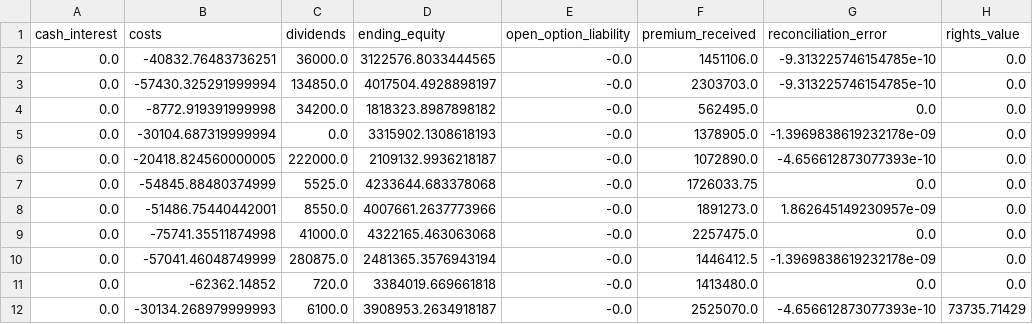
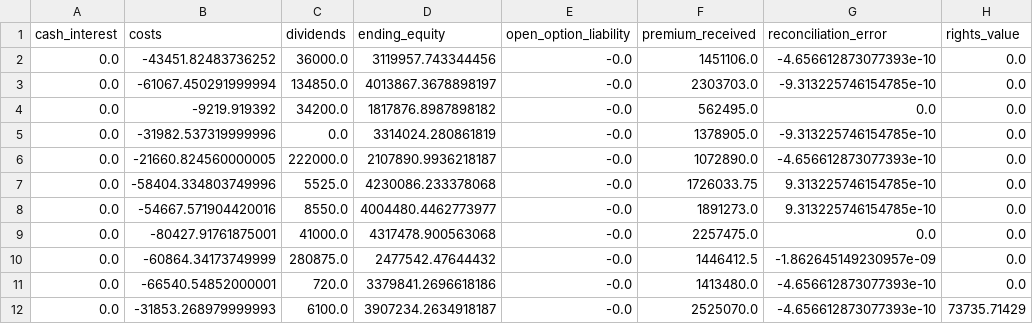
Before and after one commit to Satyam1609/Wheel_strategy, a CSV file: outputs_real/pnl_attribution.csv, drawn as a sheet; only a part is shown; the diff names each change by its address in the sheet, - before the commit and + after, or states it on an @@ line.

```diff
--- a/outputs_real/pnl_attribution.csv
+++ b/outputs_real/pnl_attribution.csv
-B2 (costs): -40832.76483736251
+B2 (costs): -43451.82483736252
-D2 (ending_equity): 3122576.8033444565
+D2 (ending_equity): 3119957.743344456
-G2 (reconciliation_error): -9.313225746154785e-10
+G2 (reconciliation_error): -4.656612873077393e-10
-B3 (costs): -57430.325291999994
+B3 (costs): -61067.450291999994
-D3 (ending_equity): 4017504.4928898197
+D3 (ending_equity): 4013867.3678898197
-B4 (costs): -8772.919391999998
+B4 (costs): -9219.919392
-D4 (ending_equity): 1818323.8987898182
+D4 (ending_equity): 1817876.8987898182
-B5 (costs): -30104.687319999994
+B5 (costs): -31982.537319999996
-D5 (ending_equity): 3315902.1308618193
+D5 (ending_equity): 3314024.280861819
-G5 (reconciliation_error): -1.3969838619232178e-09
+G5 (reconciliation_error): -9.313225746154785e-10
-B6 (costs): -20418.824560000005
+B6 (costs): -21660.824560000005
-D6 (ending_equity): 2109132.9936218187
+D6 (ending_equity): 2107890.9936218187
-B7 (costs): -54845.88480374999
+B7 (costs): -58404.334803749996
-D7 (ending_equity): 4233644.683378068
+D7 (ending_equity): 4230086.233378068
-G7 (reconciliation_error): 0.0
+G7 (reconciliation_error): 9.313225746154785e-10
-B8 (costs): -51486.75440442001
+B8 (costs): -54667.571904420016
-D8 (ending_equity): 4007661.2637773966
+D8 (ending_equity): 4004480.4462773977
-G8 (reconciliation_error): 1.862645149230957e-09
+G8 (reconciliation_error): 9.313225746154785e-10
-B9 (costs): -75741.35511874998
+B9 (costs): -80427.91761875001
-D9 (ending_equity): 4322165.463063068
+D9 (ending_equity): 4317478.900563068
-B10 (costs): -57041.46048749999
+B10 (costs): -60864.34173749999
-D10 (ending_equity): 2481365.3576943194
+D10 (ending_equity): 2477542.47644432
-G10 (reconciliation_error): -1.3969838619232178e-09
+G10 (reconciliation_error): -1.862645149230957e-09
-B11 (costs): -62362.14852
+B11 (costs): -66540.54852000001
-D11 (ending_equity): 3384019.669661818
+D11 (ending_equity): 3379841.2696618186
-G11 (reconciliation_error): 0.0
+G11 (reconciliation_error): -4.656612873077393e-10
-B12 (costs): -30134.268979999993
+B12 (costs): -31853.268979999993
-D12 (ending_equity): 3908953.2634918187
+D12 (ending_equity): 3907234.2634918187
```
Also changed, not shown: outputs_real/diagnostics.csv, outputs_real/equity_curve.csv, 14 other files.
